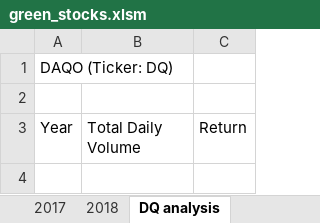
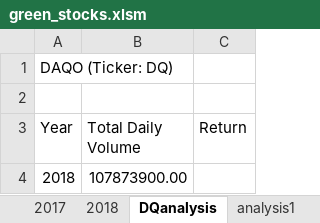
Before and after one commit to sherrkhan/stocks-analysis, an Excel workbook: green_stocks.xlsm, sheet DQanalysis, drawn as a sheet; values as stored, in another font and other column widths than the file's, no borders; the diff names each change by its address in the sheet, - before the commit and + after, or states it on an @@ line.

```diff
--- a/green_stocks.xlsm (sheet DQanalysis)
+++ b/green_stocks.xlsm (sheet DQanalysis)
-sheet tab: DQ analysis
+sheet tab: DQanalysis
+sheet tab: analysis1
+row 4: 2018 | 107873900.00
```
